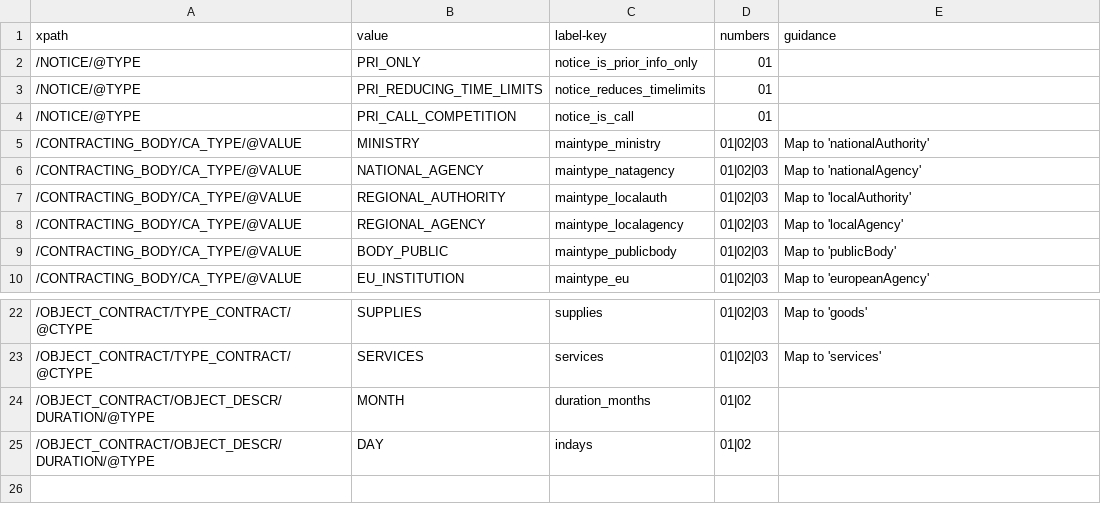
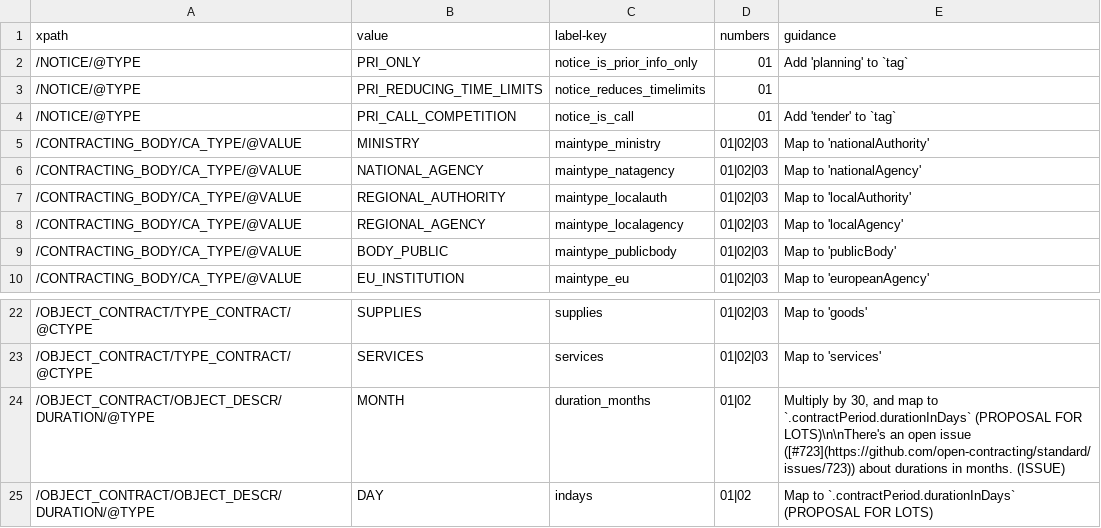
Before and after one commit to open-contracting/european-union-support, a CSV file: output/mapping/enumerations.csv, drawn as a sheet; only a part is shown, gaps mark what is left out.

Commit message:
Add more mappings

```diff
--- a/output/mapping/enumerations.csv
+++ b/output/mapping/enumerations.csv
@@ -1,5 +1,5 @@
 xpath,value,label-key,numbers,guidance
-/NOTICE/@TYPE,PRI_ONLY,notice_is_prior_info_only,01,
+/NOTICE/@TYPE,PRI_ONLY,notice_is_prior_info_only,01,Add 'planning' to `tag`
 /NOTICE/@TYPE,PRI_REDUCING_TIME_LIMITS,notice_reduces_timelimits,01,
-/NOTICE/@TYPE,PRI_CALL_COMPETITION,notice_is_call,01,
+/NOTICE/@TYPE,PRI_CALL_COMPETITION,notice_is_call,01,Add 'tender' to `tag`
 /CONTRACTING_BODY/CA_TYPE/@VALUE,MINISTRY,maintype_ministry,01|02|03,Map to 'nationalAuthority'
@@ -23,3 +23,3 @@ xpath,value,label-key,numbers,guidance
 /OBJECT_CONTRACT/TYPE_CONTRACT/@CTYPE,SERVICES,services,01|02|03,Map to 'services'
-/OBJECT_CONTRACT/OBJECT_DESCR/DURATION/@TYPE,MONTH,duration_months,01|02,
-/OBJECT_CONTRACT/OBJECT_DESCR/DURATION/@TYPE,DAY,indays,01|02,
+/OBJECT_CONTRACT/OBJECT_DESCR/DURATION/@TYPE,MONTH,duration_months,01|02,"Multiply by 30, and map to `.contractPeriod.durationInDays` (PROPOSAL FOR LOTS)\n\nThere's an open issue ([#723](https://github.com/open-contracting/standard/issues/723)) about durations in months. (ISSUE)"
+/OBJECT_CONTRACT/OBJECT_DESCR/DURATION/@TYPE,DAY,indays,01|02,Map to `.contractPeriod.durationInDays` (PROPOSAL FOR LOTS)
```
Also changed, not shown: output/mapping/F01_2014.csv, output/mapping/F02_2014.csv, 2 other files.
